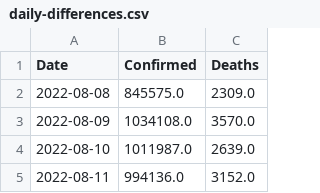
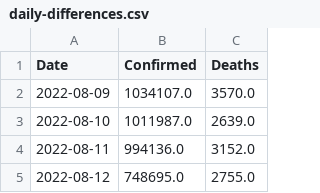
Before and after one commit to Tim-Abwao/covid19-global-dashboard, a CSV file: covid-19-data/daily-differences.csv, drawn as a sheet; only a part is shown; the shorter side is filled out with more unchanged rows; the diff covers the shown part only.

```diff
--- a/covid-19-data/daily-differences.csv
+++ b/covid-19-data/daily-differences.csv
@@ -1,4 +1,3 @@
 Date,Confirmed,Deaths
-2022-08-08,845575.0,2309.0
-2022-08-09,1034108.0,3570.0
+2022-08-09,1034107.0,3570.0
 2022-08-10,1011987.0,2639.0
```
Also changed, not shown: 1 added row and 28 edited cells elsewhere in this file, covid-19-data/latest-data.csv, covid-19-data/time-series-data.csv.
